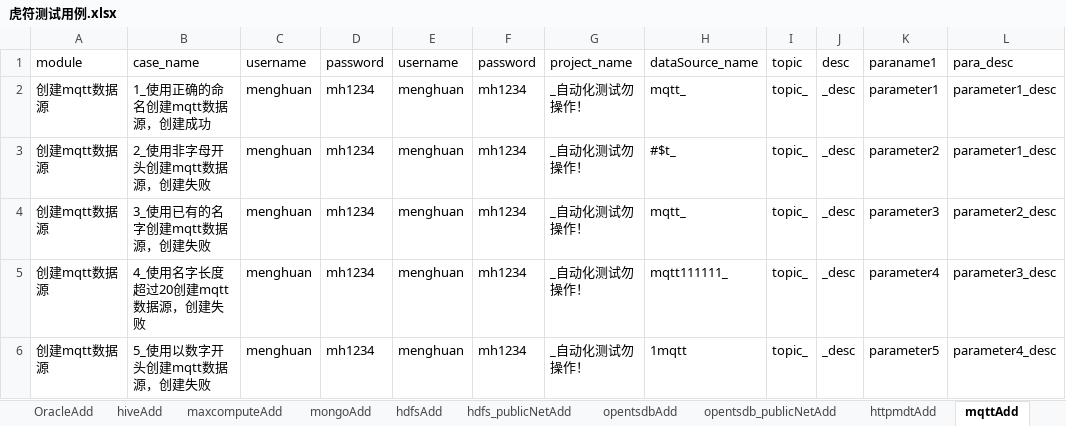
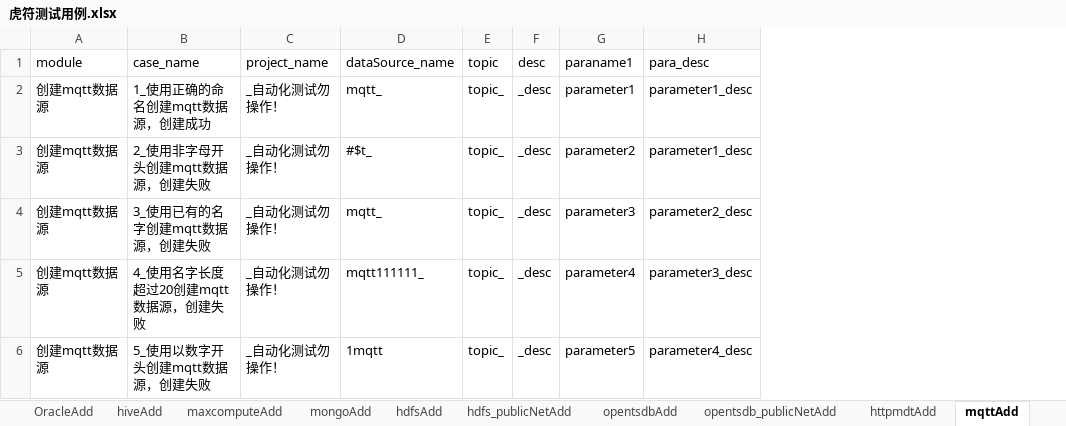
Before and after one commit to wmengchen/hufu_ui, an Excel workbook: database/虎符测试用例.xlsx, sheet mqttAdd, drawn as a sheet; only a part is shown; values as stored, in another font and other column widths than the file's, no borders; the diff names each change by its address in the sheet, - before the commit and + after, or states it on an @@ line.

```diff
--- a/database/虎符测试用例.xlsx (sheet mqttAdd)
+++ b/database/虎符测试用例.xlsx (sheet mqttAdd)
-column C (username), rows 2-6: all menghuan
-column D (password), rows 2-6: all mh1234
-column E (username), rows 2-6: all menghuan
-column F (password), rows 2-6: all mh1234
```
Also changed, not shown: sheet roleEdit, sheet safemangeropenoff, sheet saferapprove, sheet roleLook, sheet configurationcenter_add, sheet opentsdbEdit, 33 more sheets, 44 other files.
